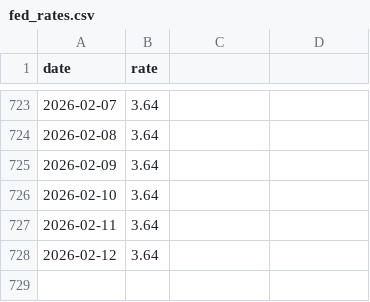
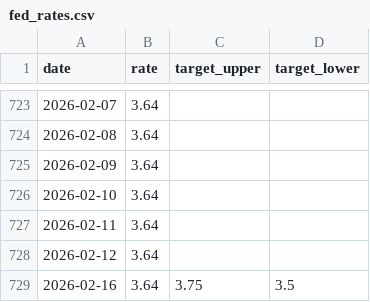
Before and after one commit to anthonyfhl/r_monitor, a CSV file: data/fed_rates.csv, drawn as a sheet; only a part is shown, gaps mark what is left out; the diff names each change by its address in the sheet, - before the commit and + after, or states it on an @@ line.

```diff
--- a/data/fed_rates.csv
+++ b/data/fed_rates.csv
-C1: (empty)
+C1: target_upper
-D1: (empty)
+D1: target_lower
+row 729: 2026-02-16 | 3.64 | 3.75 | 3.5
```
Also changed, not shown: 4 other files.
